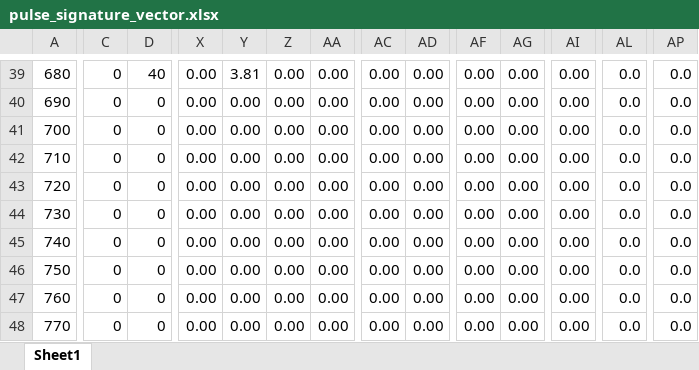
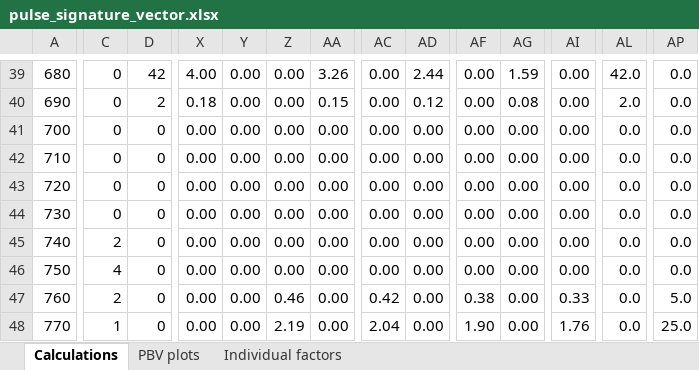
Before and after one commit to boston-dynamics/bosdyn-hospital-bot, an Excel workbook: vitals_collection/drspot/docs/pulse_signature_vector.xlsx, sheet Calculations, drawn as a sheet; only a part is shown, gaps mark what is left out; values as stored, in another font and other column widths than the file's, no borders; the diff covers the shown part only; the diff names each change by its address in the sheet, - before the commit and + after, or states it on an @@ line.

```diff
--- a/vitals_collection/drspot/docs/pulse_signature_vector.xlsx (sheet Calculations)
+++ b/vitals_collection/drspot/docs/pulse_signature_vector.xlsx (sheet Calculations)
-sheet tab: Sheet1
+sheet tab: Calculations
+sheet tab: PBV plots
+sheet tab: Individual factors
-D39: 40
+D39: 42
-X39: 0.00
+X39: 4.00
-Y39: 3.81
+Y39: 0.00
-AA39: 0.00
+AA39: 3.26
-AD39: 0.00
+AD39: 2.44
-AG39: 0.00
+AG39: 1.59
-AL39: 0.0
+AL39: 42.0
-D40: 0
+D40: 2
-X40: 0.00
+X40: 0.18
-AA40: 0.00
+AA40: 0.15
-AD40: 0.00
+AD40: 0.12
-AG40: 0.00
+AG40: 0.08
-AL40: 0.0
+AL40: 2.0
-C45: 0
+C45: 2
-C46: 0
+C46: 4
-C47: 0
+C47: 2
-Z47: 0.00
+Z47: 0.46
-AC47: 0.00
+AC47: 0.42
-AF47: 0.00
+AF47: 0.38
-AI47: 0.00
+AI47: 0.33
-AP47: 0.0
+AP47: 5.0
-C48: 0
+C48: 1
-Z48: 0.00
+Z48: 2.19
-AC48: 0.00
+AC48: 2.04
-AF48: 0.00
+AF48: 1.90
-AI48: 0.00
+AI48: 1.76
-AP48: 0.0
+AP48: 25.0
```
Also changed, not shown: 406 edited cells elsewhere in this sheet, charts or pictures, 6 other files.
